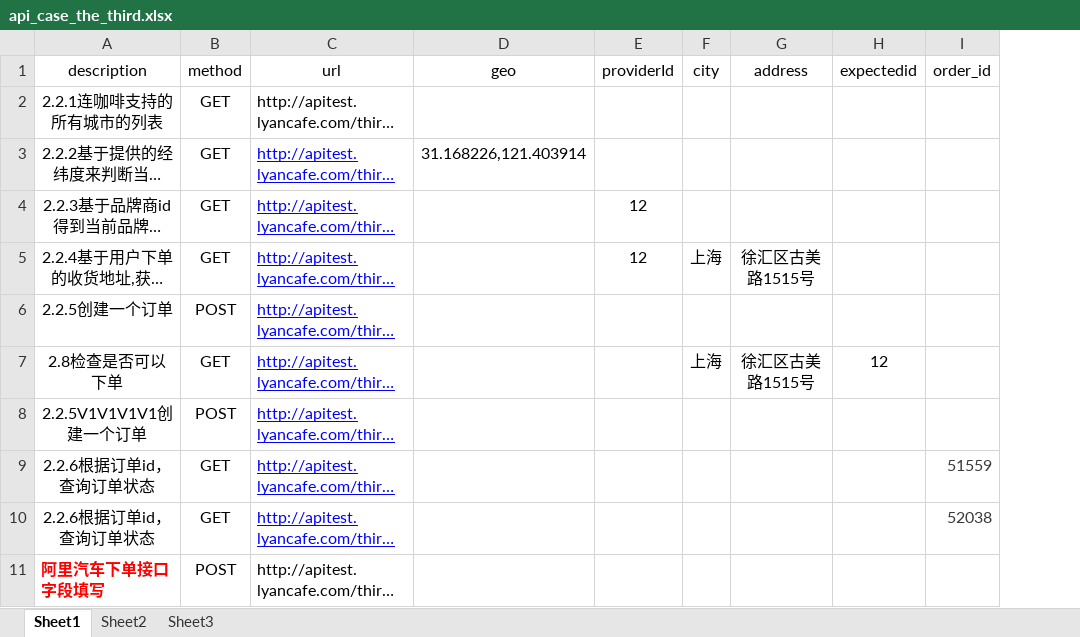
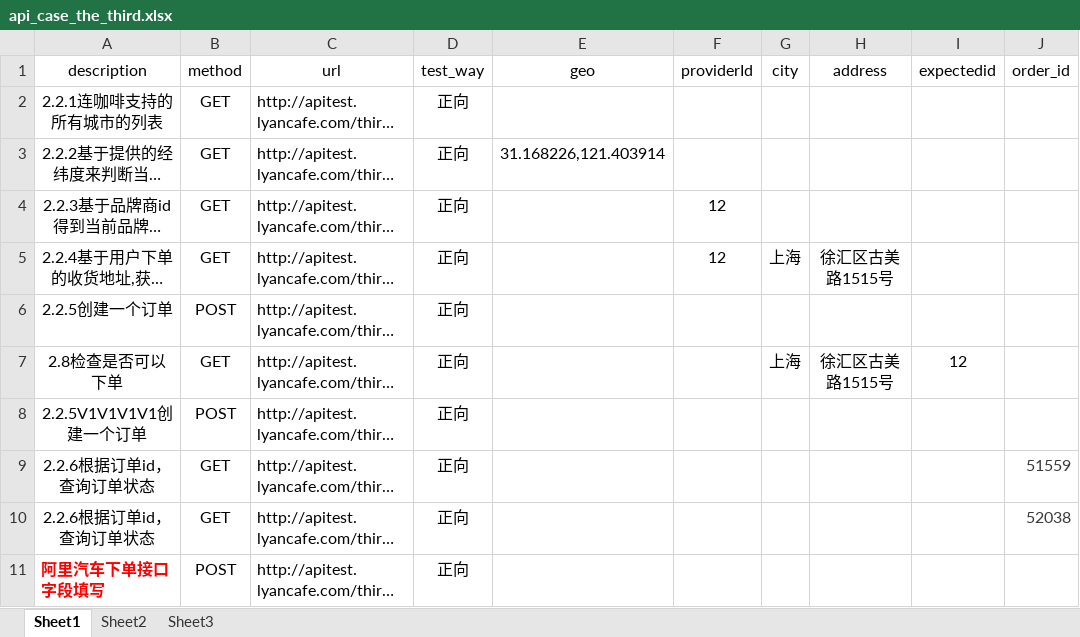
Before and after one commit to qq120400665/apitest_py, an Excel workbook: apitest_for_lyancoffee/api_case_the_third.xlsx, sheet Sheet1, drawn as a sheet; only a part is shown; long unchanged cells end in …; values as stored, in another font and other column widths than the file's, no borders; the diff names each change by its address in the sheet, - before the commit and + after, or states it on an @@ line.

```diff
--- a/apitest_for_lyancoffee/api_case_the_third.xlsx (sheet Sheet1)
+++ b/apitest_for_lyancoffee/api_case_the_third.xlsx (sheet Sheet1)
+column D (test_way), rows 2-11: all 正向
@@ C3:C10 underline: on → off, text colour: #0000FF → black @@
```
Also changed, not shown: 38 other files.
